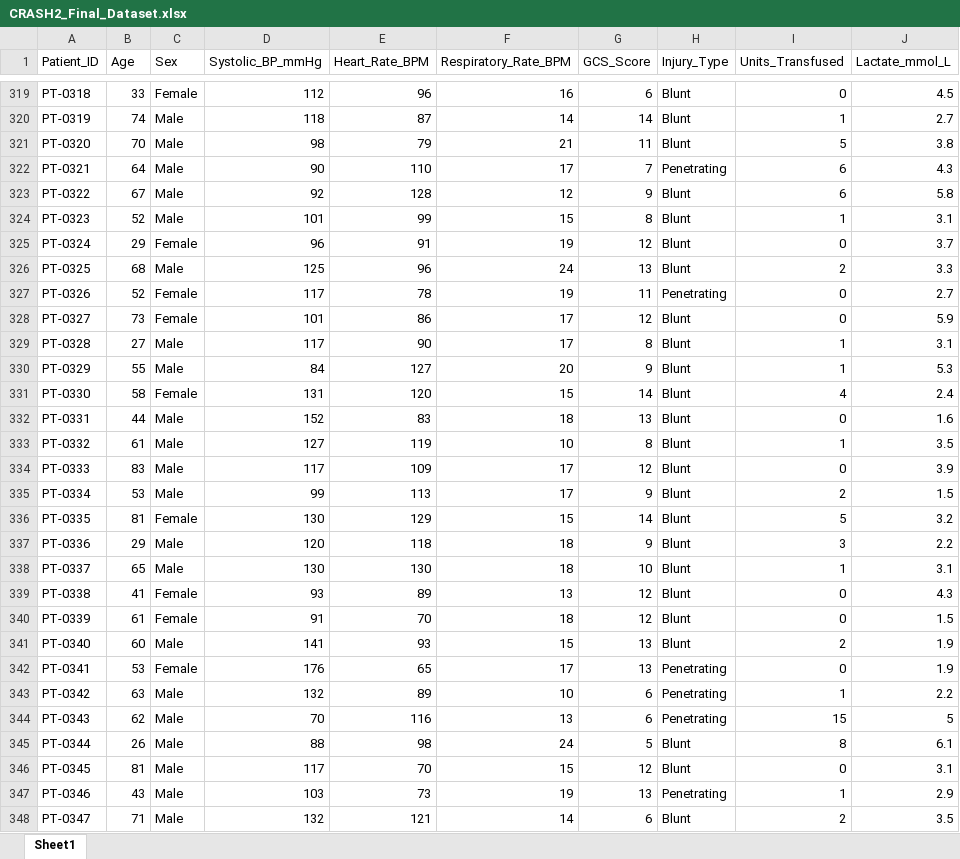
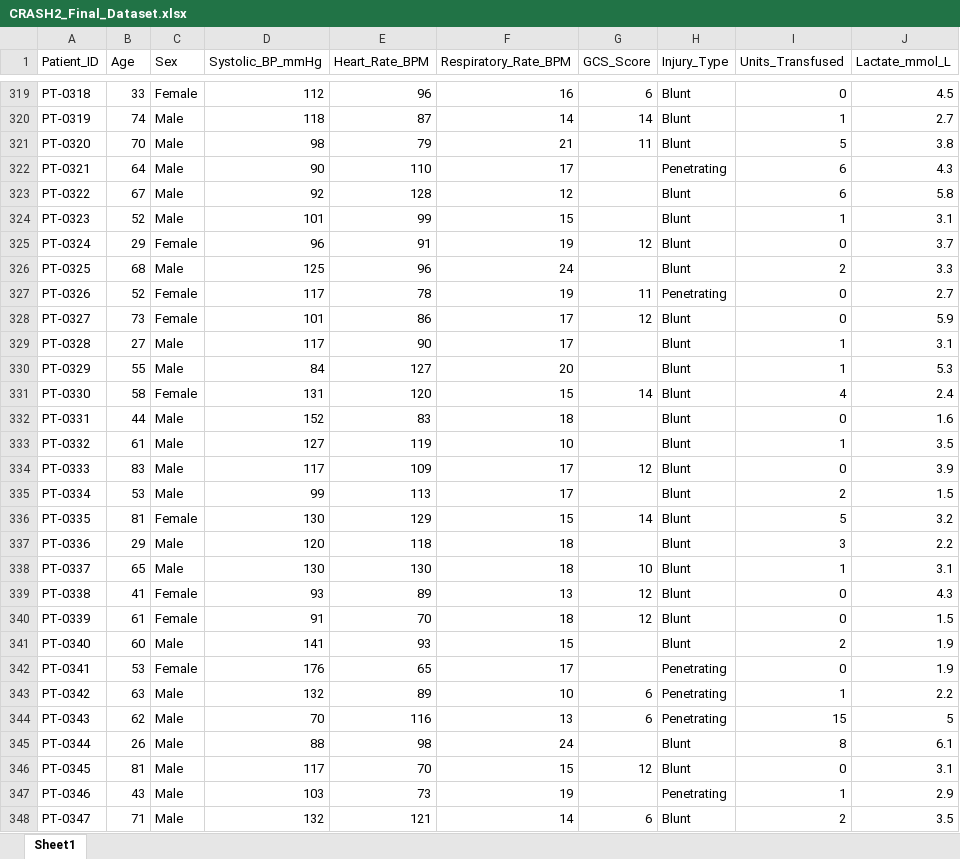
Before and after one commit to Yuliana-wein/Predict-Massive-Transfusion-in-Trauma-PatieUsing-Early-Clinical-Parameters, an Excel workbook: Dataset/CRASH2_Final_Dataset.xlsx, sheet Sheet1, drawn as a sheet; only a part is shown, gaps mark what is left out; values as stored, in another font and other column widths than the file's, no borders; the diff covers the shown part only; the diff names each change by its address in the sheet, - before the commit and + after, or states it on an @@ line.

```diff
--- a/Dataset/CRASH2_Final_Dataset.xlsx (sheet Sheet1)
+++ b/Dataset/CRASH2_Final_Dataset.xlsx (sheet Sheet1)
-G322 (GCS_Score): 7
+G322 (GCS_Score): (empty)
-G323 (GCS_Score): 9
+G323 (GCS_Score): (empty)
-G324 (GCS_Score): 8
+G324 (GCS_Score): (empty)
-G326 (GCS_Score): 13
+G326 (GCS_Score): (empty)
-G329 (GCS_Score): 8
+G329 (GCS_Score): (empty)
-G330 (GCS_Score): 9
+G330 (GCS_Score): (empty)
-G332 (GCS_Score): 13
+G332 (GCS_Score): (empty)
-G333 (GCS_Score): 8
+G333 (GCS_Score): (empty)
-G335 (GCS_Score): 9
+G335 (GCS_Score): (empty)
-G337 (GCS_Score): 9
+G337 (GCS_Score): (empty)
-G341:G342 (GCS_Score): 13
+G341:G342 (GCS_Score): (empty)
-G345 (GCS_Score): 5
+G345 (GCS_Score): (empty)
-G347 (GCS_Score): 13
+G347 (GCS_Score): (empty)
```
Also changed, not shown: 372 edited cells elsewhere in this sheet.
